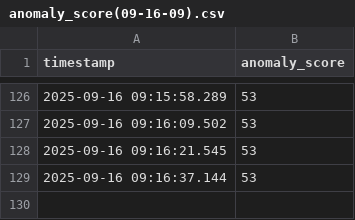
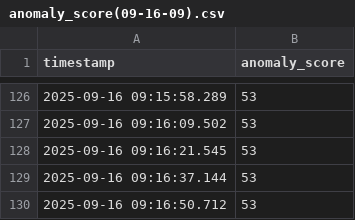
Before and after one commit to smartcampusutp/SmartCampus_UTP, a CSV file: Data_udp/anomaly_score(09-16-09).csv, drawn as a sheet; only a part is shown, gaps mark what is left out.

Commit message:
Update Data_udp/anomaly_score(09-16-09).csv at 2025-09-16 09:17:01

```diff
--- a/Data_udp/anomaly_score(09-16-09).csv
+++ b/Data_udp/anomaly_score(09-16-09).csv
@@ -129 +129,2 @@ timestamp,anomaly_score
 2025-09-16 09:16:37.144,53
+2025-09-16 09:16:50.712,53
```
